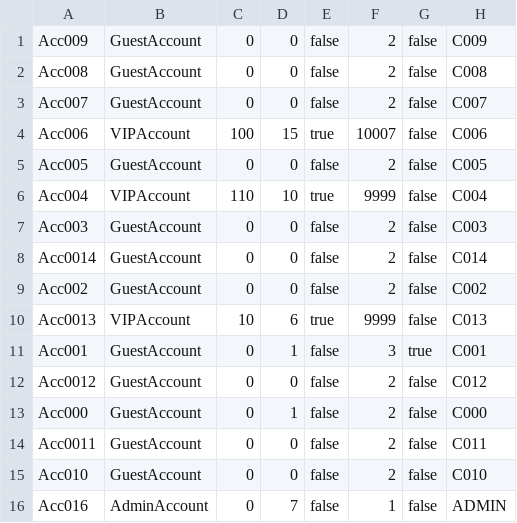
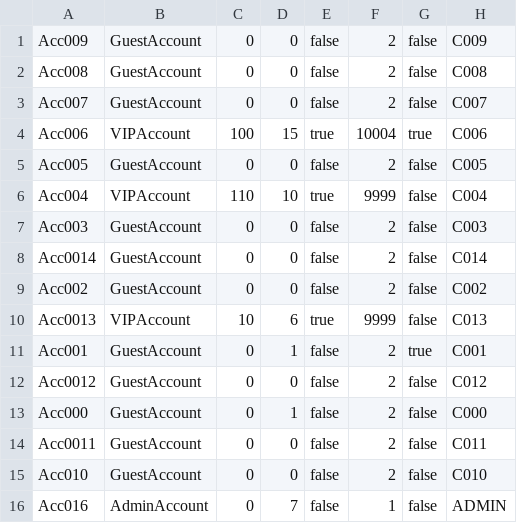
Before and after one commit to TrungNgo21/rentalShop, a CSV file: src/main/java/DataFile/Account.csv, drawn as a sheet.

```diff
--- a/src/main/java/DataFile/Account.csv
+++ b/src/main/java/DataFile/Account.csv
@@ -3,3 +3,3 @@ Acc008;GuestAccount;0;0;false;2;false;C008
 Acc007;GuestAccount;0;0;false;2;false;C007
-Acc006;VIPAccount;100;15;true;10007;false;C006
+Acc006;VIPAccount;100;15;true;10004;true;C006
 Acc005;GuestAccount;0;0;false;2;false;C005
@@ -10,3 +10,3 @@ Acc002;GuestAccount;0;0;false;2;false;C002
 Acc0013;VIPAccount;10;6;true;9999;false;C013
-Acc001;GuestAccount;0;1;false;3;true;C001
+Acc001;GuestAccount;0;1;false;2;true;C001
 Acc0012;GuestAccount;0;0;false;2;false;C012
```
Also changed, not shown: src/main/java/DataFile/OrderDetail.csv, src/main/java/DataFile/Product.csv, 21 other files.
